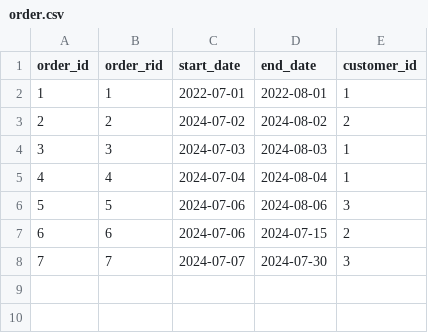
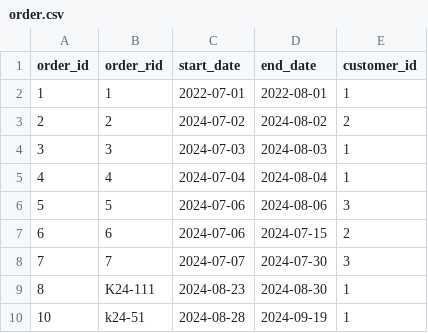
Before and after one commit to zhuosong-Li/jiancheng, a CSV file: backend-python/mock_data/order.csv, drawn as a sheet; the diff names each change by its address in the sheet, - before the commit and + after, or states it on an @@ line.

```diff
--- a/backend-python/mock_data/order.csv
+++ b/backend-python/mock_data/order.csv
+row 9: 8 | K24-111 | 2024-08-23 | 2024-08-30 | 1
+row 10: 10 | k24-51 | 2024-08-28 | 2024-09-19 | 1
```
Also changed, not shown: backend-python/mock_data/order_shoe.csv, 21 other files.
